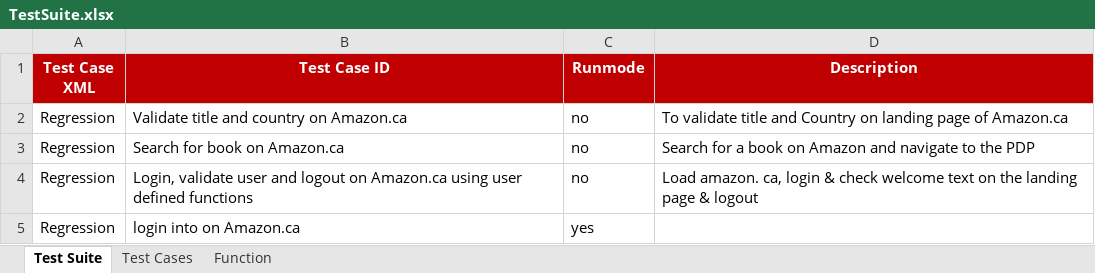
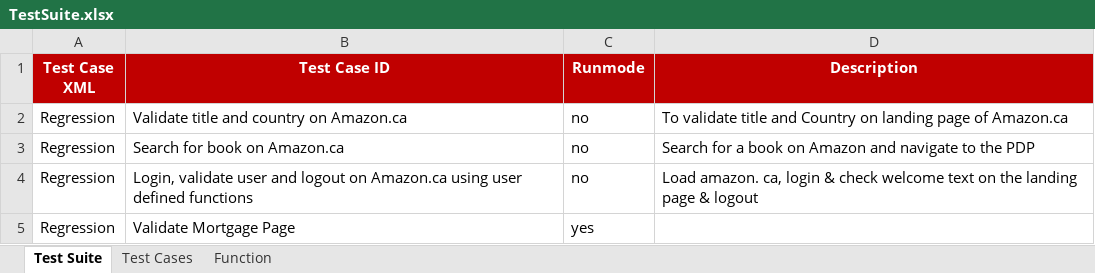
Before and after one commit to NickolasReidCGI/com.framework.automation, an Excel workbook: Test Cases/TestSuite.xlsx, sheet Test Suite, drawn as a sheet; values as stored, in another font and other column widths than the file's, no borders; the diff names each change by its address in the sheet, - before the commit and + after, or states it on an @@ line.

```diff
--- a/Test Cases/TestSuite.xlsx (sheet Test Suite)
+++ b/Test Cases/TestSuite.xlsx (sheet Test Suite)
-B5 (Test Case ID): login into on Amazon.ca
+B5 (Test Case ID): Validate Mortgage Page
```
Also changed, not shown: sheet Test Cases, sheet Function, 43 other files.
